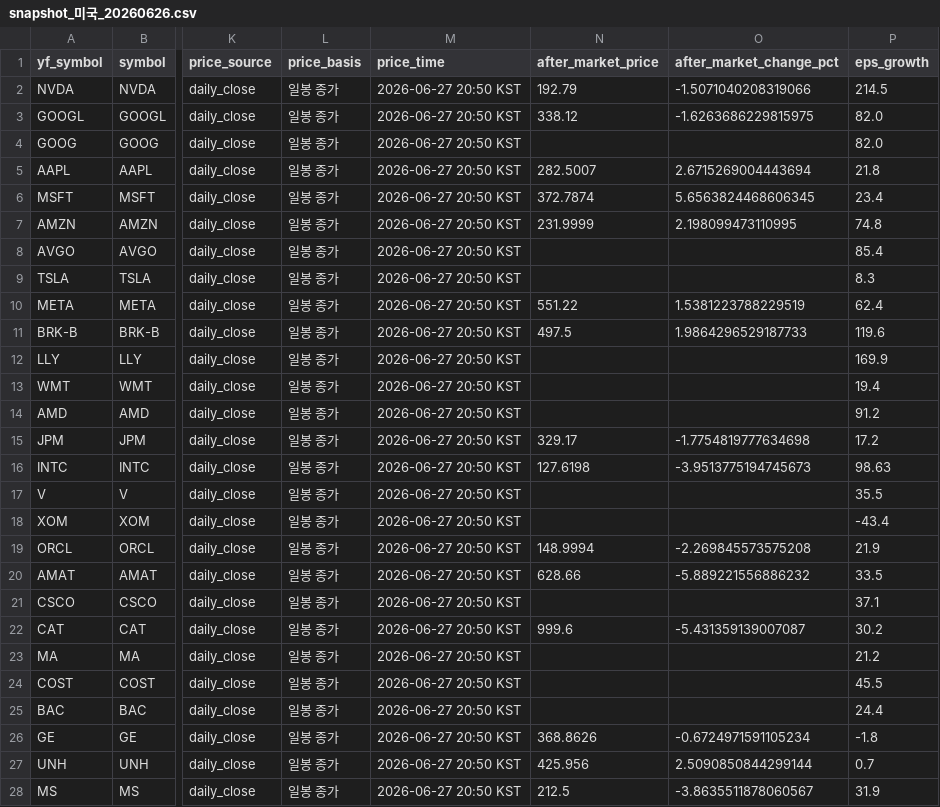
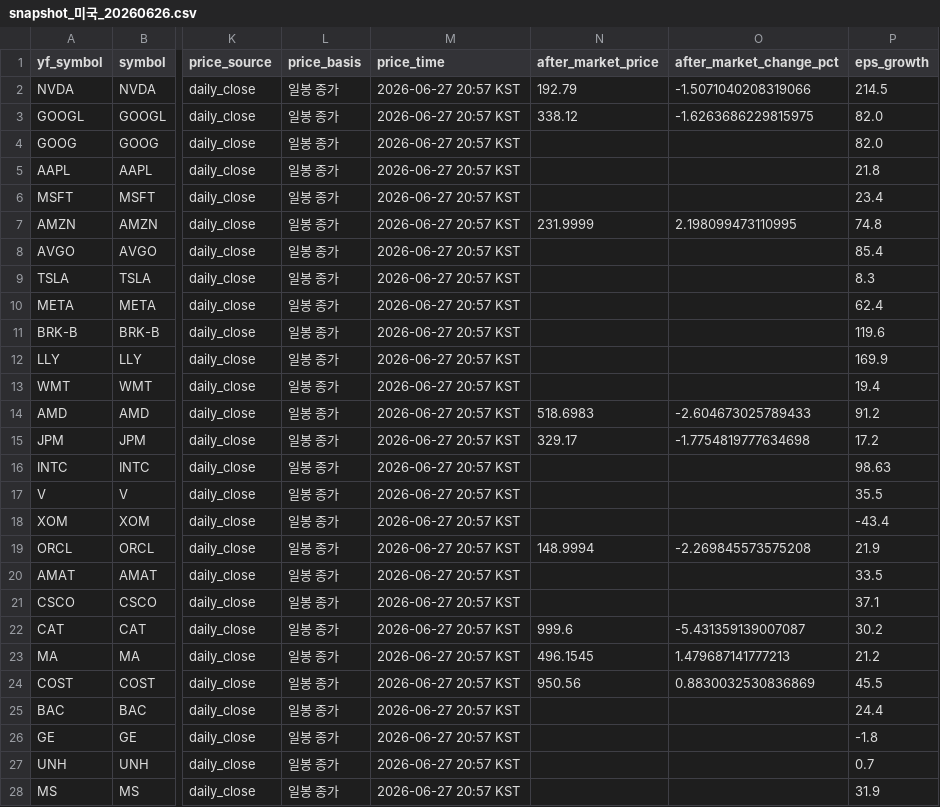
Before and after one commit to doridoriv/stock-screener, a CSV file: cache/snapshot_미국_20260626.csv, drawn as a sheet; only a part is shown, gaps mark what is left out; the diff covers the shown part only; the diff names each change by its address in the sheet, - before the commit and + after, or states it on an @@ line.

```diff
--- a/cache/snapshot_미국_20260626.csv
+++ b/cache/snapshot_미국_20260626.csv
-M2:M28 (price_time): 2026-06-27 20:50 KST
+M2:M28 (price_time): 2026-06-27 20:57 KST
-N5 (after_market_price): 282.5007
+N5 (after_market_price): (empty)
-O5 (after_market_change_pct): 2.6715269004443694
+O5 (after_market_change_pct): (empty)
-N6 (after_market_price): 372.7874
+N6 (after_market_price): (empty)
-O6 (after_market_change_pct): 5.6563824468606345
+O6 (after_market_change_pct): (empty)
-N10 (after_market_price): 551.22
+N10 (after_market_price): (empty)
-O10 (after_market_change_pct): 1.5381223788229519
+O10 (after_market_change_pct): (empty)
-N11 (after_market_price): 497.5
+N11 (after_market_price): (empty)
-O11 (after_market_change_pct): 1.9864296529187733
+O11 (after_market_change_pct): (empty)
-N14 (after_market_price): (empty)
+N14 (after_market_price): 518.6983
-O14 (after_market_change_pct): (empty)
+O14 (after_market_change_pct): -2.604673025789433
-N16 (after_market_price): 127.6198
+N16 (after_market_price): (empty)
-O16 (after_market_change_pct): -3.9513775194745673
+O16 (after_market_change_pct): (empty)
-N20 (after_market_price): 628.66
+N20 (after_market_price): (empty)
-O20 (after_market_change_pct): -5.889221556886232
+O20 (after_market_change_pct): (empty)
-N23 (after_market_price): (empty)
+N23 (after_market_price): 496.1545
-O23 (after_market_change_pct): (empty)
+O23 (after_market_change_pct): 1.479687141777213
-N24 (after_market_price): (empty)
+N24 (after_market_price): 950.56
-O24 (after_market_change_pct): (empty)
+O24 (after_market_change_pct): 0.8830032530836869
-N26 (after_market_price): 368.8626
+N26 (after_market_price): (empty)
-O26 (after_market_change_pct): -0.6724971591105234
+O26 (after_market_change_pct): (empty)
-N27 (after_market_price): 425.956
+N27 (after_market_price): (empty)
-O27 (after_market_change_pct): 2.5090850844299144
+O27 (after_market_change_pct): (empty)
-N28 (after_market_price): 212.5
+N28 (after_market_price): (empty)
-O28 (after_market_change_pct): -3.8635511878060567
+O28 (after_market_change_pct): (empty)
```
Also changed, not shown: 143 edited cells elsewhere in this file, 1 other file.
